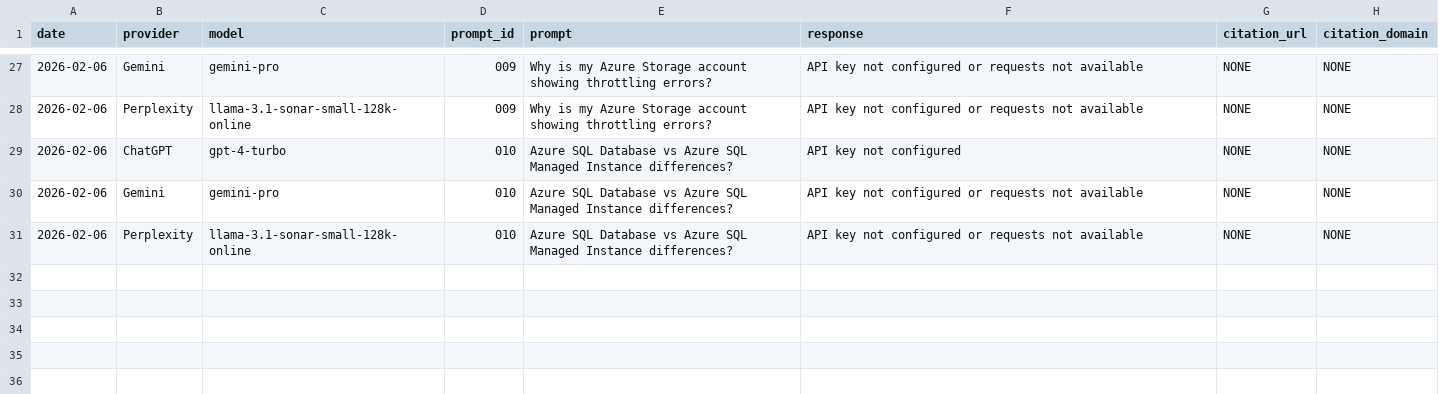
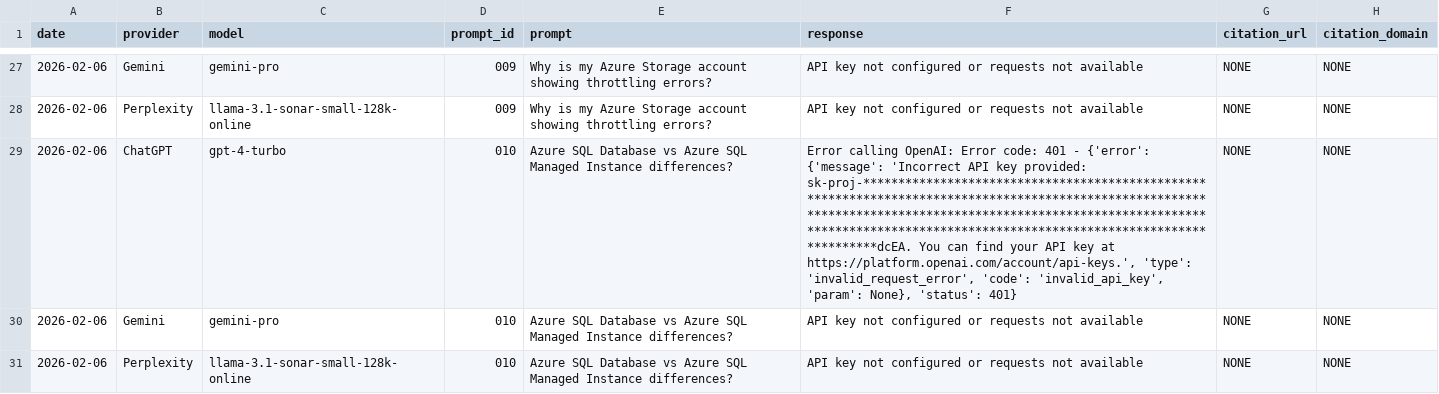
Before and after one commit to ps0394/ai-citation-tool, a CSV file: docs/data/results_2026-02-06.csv, drawn as a sheet; only a part is shown, gaps mark what is left out; the diff covers the shown part only; the diff names each change by its address in the sheet, - before the commit and + after, or states it on an @@ line.

```diff
--- a/docs/data/results_2026-02-06.csv
+++ b/docs/data/results_2026-02-06.csv
-F29 (response): API key not configured
+F29 (response): Error calling OpenAI: Error code: 401 - {'error': {'message': 'Incorrect API key provided: sk-proj-**************************************************************************************************************************************************************************************************************************************dcEA. You can find your API key at https://platform.openai.com/account/api-keys.', 'type': 'invalid_request_error', 'code': 'invalid_api_key', 'param': None}, 'status': 401}
```
Also changed, not shown: 9 edited cells elsewhere in this file.
